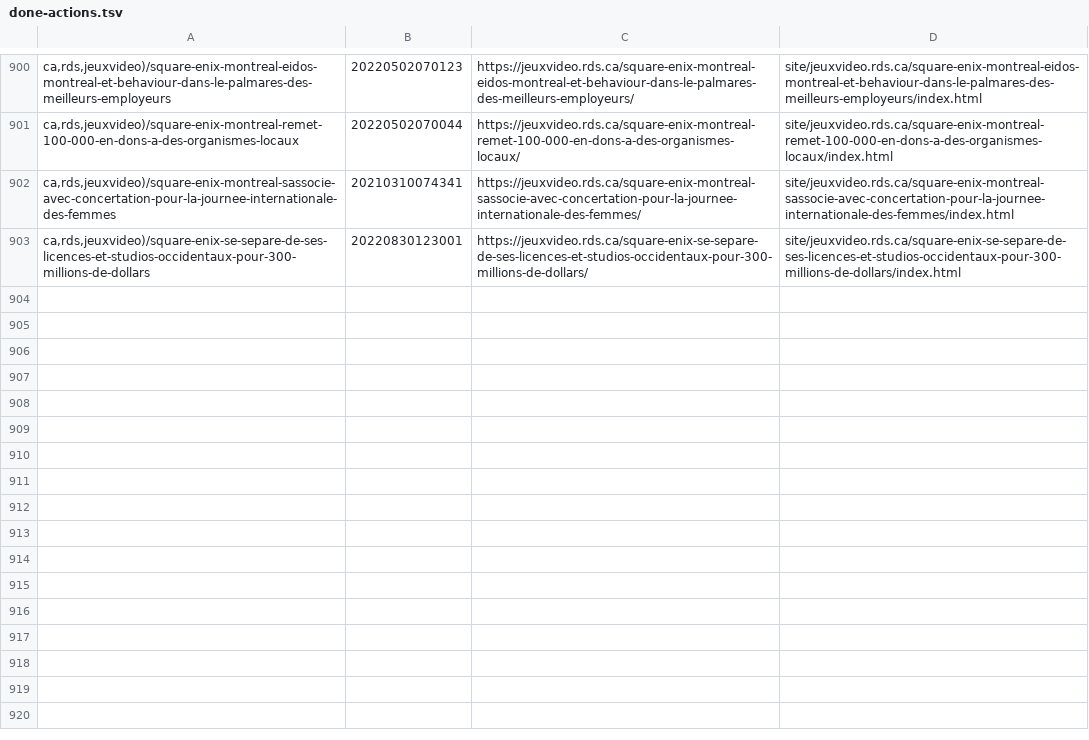
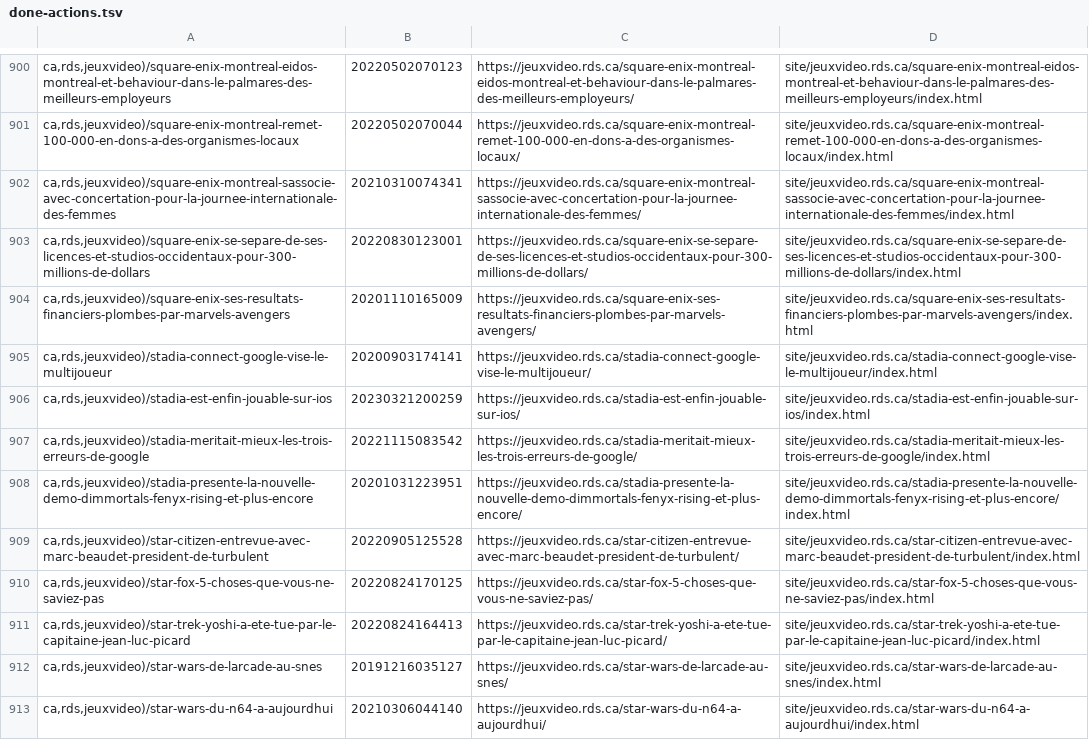
Before and after one commit to mjramos86/archiveRDSV, a TSV file: state/done-actions.tsv, drawn as a sheet; only a part is shown, gaps mark what is left out.

```diff
--- a/state/done-actions.tsv
+++ b/state/done-actions.tsv
@@ -903 +903,11 @@ ca,rds,jeuxvideo)/square-enix-montreal-sassocie-avec-concertation-pour-la-journe
 ca,rds,jeuxvideo)/square-enix-se-separe-de-ses-licences-et-studios-occidentaux-pour-300-millions-de-dollars	20220830123001	https://jeuxvideo.rds.ca/square-enix-se-separe-de-ses-licences-et-studios-occidentaux-pour-300-millions-de-dollars/	site/jeuxvideo.rds.ca/square-enix-se-separe-de-ses-licences-et-studios-occidentaux-pour-300-millions-de-dollars/index.html
+ca,rds,jeuxvideo)/square-enix-ses-resultats-financiers-plombes-par-marvels-avengers	20201110165009	https://jeuxvideo.rds.ca/square-enix-ses-resultats-financiers-plombes-par-marvels-avengers/	site/jeuxvideo.rds.ca/square-enix-ses-resultats-financiers-plombes-par-marvels-avengers/index.html
+ca,rds,jeuxvideo)/stadia-connect-google-vise-le-multijoueur	20200903174141	https://jeuxvideo.rds.ca/stadia-connect-google-vise-le-multijoueur/	site/jeuxvideo.rds.ca/stadia-connect-google-vise-le-multijoueur/index.html
+ca,rds,jeuxvideo)/stadia-est-enfin-jouable-sur-ios	20230321200259	https://jeuxvideo.rds.ca/stadia-est-enfin-jouable-sur-ios/	site/jeuxvideo.rds.ca/stadia-est-enfin-jouable-sur-ios/index.html
+ca,rds,jeuxvideo)/stadia-meritait-mieux-les-trois-erreurs-de-google	20221115083542	https://jeuxvideo.rds.ca/stadia-meritait-mieux-les-trois-erreurs-de-google/	site/jeuxvideo.rds.ca/stadia-meritait-mieux-les-trois-erreurs-de-google/index.html
+ca,rds,jeuxvideo)/stadia-presente-la-nouvelle-demo-dimmortals-fenyx-rising-et-plus-encore	20201031223951	https://jeuxvideo.rds.ca/stadia-presente-la-nouvelle-demo-dimmortals-fenyx-rising-et-plus-encore/	site/jeuxvideo.rds.ca/stadia-presente-la-nouvelle-demo-dimmortals-fenyx-rising-et-plus-encore/index.html
+ca,rds,jeuxvideo)/star-citizen-entrevue-avec-marc-beaudet-president-de-turbulent	20220905125528	https://jeuxvideo.rds.ca/star-citizen-entrevue-avec-marc-beaudet-president-de-turbulent/	site/jeuxvideo.rds.ca/star-citizen-entrevue-avec-marc-beaudet-president-de-turbulent/index.html
+ca,rds,jeuxvideo)/star-fox-5-choses-que-vous-ne-saviez-pas	20220824170125	https://jeuxvideo.rds.ca/star-fox-5-choses-que-vous-ne-saviez-pas/	site/jeuxvideo.rds.ca/star-fox-5-choses-que-vous-ne-saviez-pas/index.html
+ca,rds,jeuxvideo)/star-trek-yoshi-a-ete-tue-par-le-capitaine-jean-luc-picard	20220824164413	https://jeuxvideo.rds.ca/star-trek-yoshi-a-ete-tue-par-le-capitaine-jean-luc-picard/	site/jeuxvideo.rds.ca/star-trek-yoshi-a-ete-tue-par-le-capitaine-jean-luc-picard/index.html
+ca,rds,jeuxvideo)/star-wars-de-larcade-au-snes	20191216035127	https://jeuxvideo.rds.ca/star-wars-de-larcade-au-snes/	site/jeuxvideo.rds.ca/star-wars-de-larcade-au-snes/index.html
+ca,rds,jeuxvideo)/star-wars-du-n64-a-aujourdhui	20210306044140	https://jeuxvideo.rds.ca/star-wars-du-n64-a-aujourdhui/	site/jeuxvideo.rds.ca/star-wars-du-n64-a-aujourdhui/index.html
```
